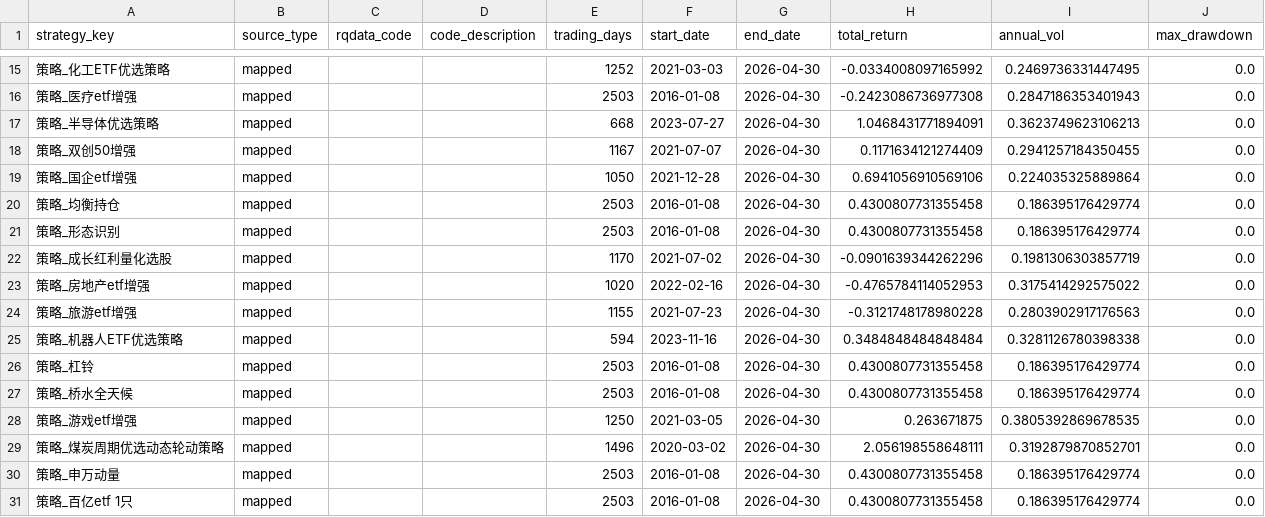
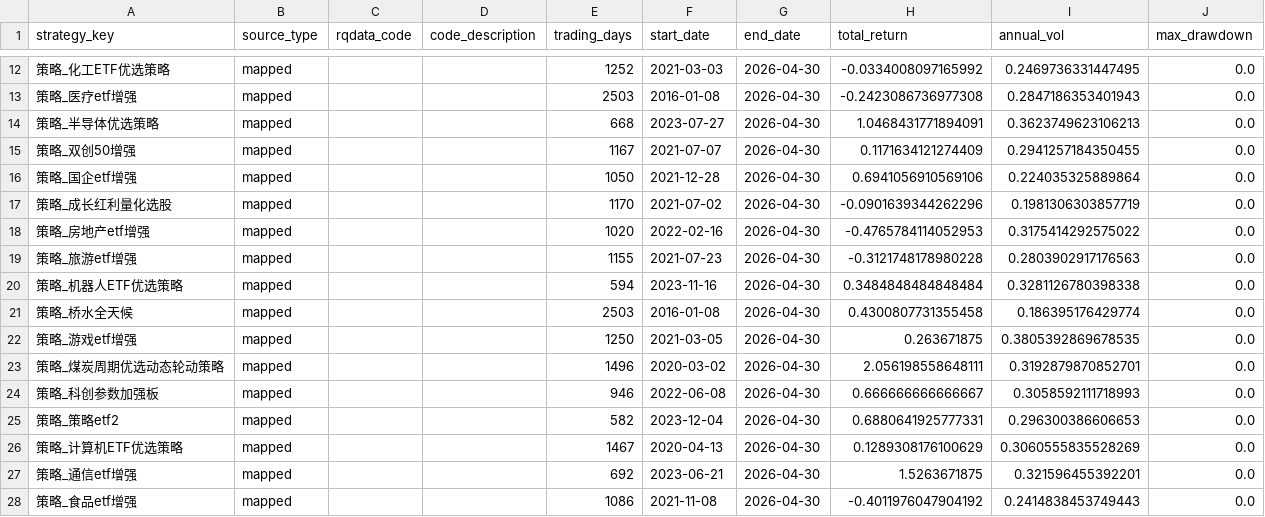
Before and after one commit to ChenGou-zheng/MarketDejaVu, a CSV file: docs/strategy_definitions.csv, drawn as a sheet; only a part is shown, gaps mark what is left out; the shorter side is filled out with more unchanged rows; the diff covers the shown part only; the diff names each change by its address in the sheet, - before the commit and + after, or states it on an @@ line.

Commit message:
deduplicate: remove 15 HS300 clones (identical r=1.0), keep unique strategies
- 16 mapped strategies defaulted to 000300.XSHG (HS300) — kept 桥水全天候 as 1 rep
- Remaining: 24 unique mapped + 3 ETF + 31 MTM → 37 after quality filter
- Results: +27.80% ann, IR 0.364, OOS +17.93%, OOS block WR 54.8%
- DSR p=0.0074 (significant, vs 0.1605 before)

```diff
--- a/docs/strategy_definitions.csv
+++ b/docs/strategy_definitions.csv
-row 20: 策略_均衡持仓 | mapped |  |  | 2503 | 2016-01-08 | 2026-04-30 | 0.4300807731355458 | 0.186395176429774 | 0.0
-row 21: 策略_形态识别 | mapped |  |  | 2503 | 2016-01-08 | 2026-04-30 | 0.4300807731355458 | 0.186395176429774 | 0.0
-row 26: 策略_杠铃 | mapped |  |  | 2503 | 2016-01-08 | 2026-04-30 | 0.4300807731355458 | 0.186395176429774 | 0.0
-row 30: 策略_申万动量 | mapped |  |  | 2503 | 2016-01-08 | 2026-04-30 | 0.4300807731355458 | 0.186395176429774 | 0.0
-row 31: 策略_百亿etf 1只 | mapped |  |  | 2503 | 2016-01-08 | 2026-04-30 | 0.4300807731355458 | 0.186395176429774 | 0.0
```
Also changed, not shown: 10 removed rows elsewhere in this file.
